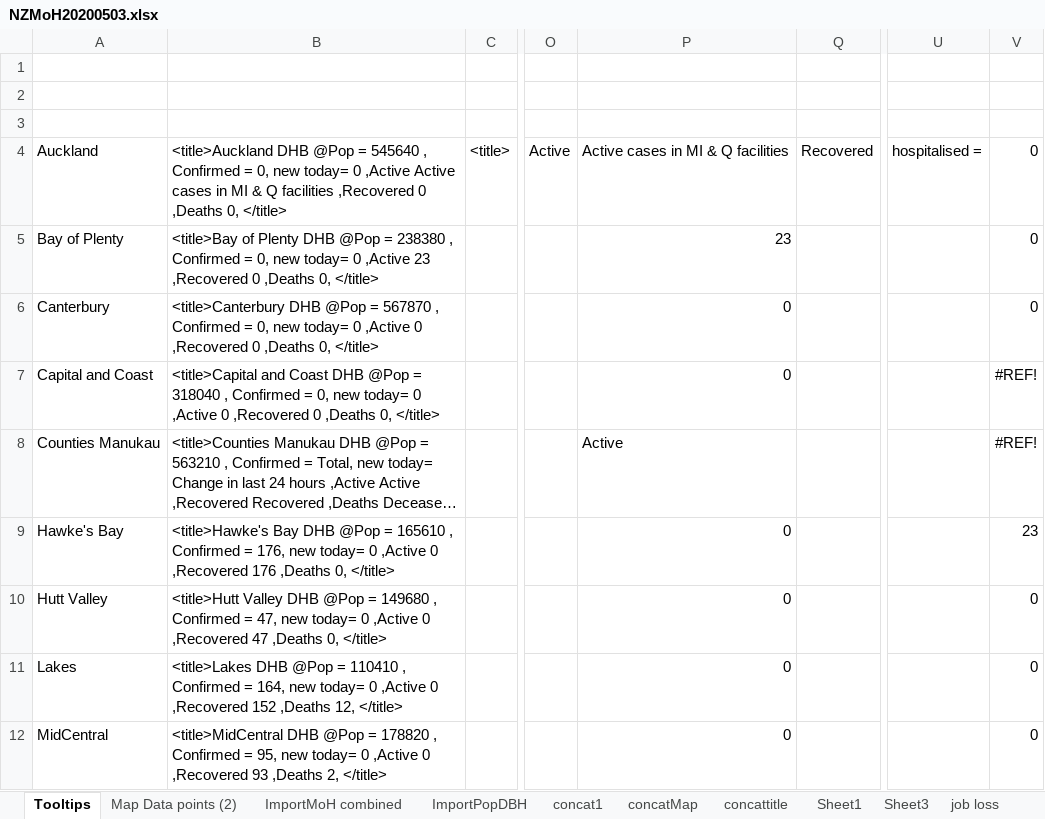
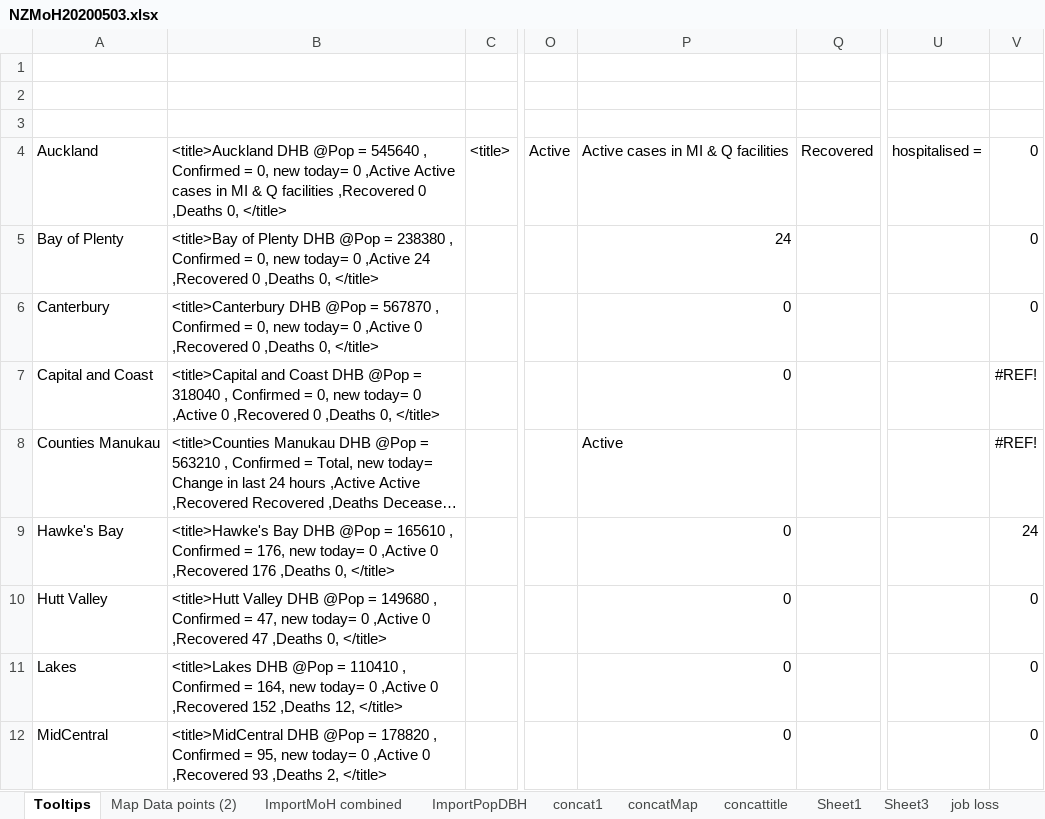
Before and after one commit to drakemax/TestGraphPage, an Excel workbook: NZMoH20200503.xlsx, sheet Tooltips, drawn as a sheet; only a part is shown, gaps mark what is left out; long unchanged cells end in …; values as stored, in another font and other column widths than the file's, no borders; the diff names each change by its address in the sheet, - before the commit and + after, or states it on an @@ line.

```diff
--- a/NZMoH20200503.xlsx (sheet Tooltips)
+++ b/NZMoH20200503.xlsx (sheet Tooltips)
-B5: …0 ,Active 23 ,Recovered 0…
+B5: …0 ,Active 24 ,Recovered 0…
-P5: 23
+P5: 24
-V9: 23
+V9: 24
```
Also changed, not shown: sheet Map Data points (2), sheet ImportMoH combined, 1 other file.
